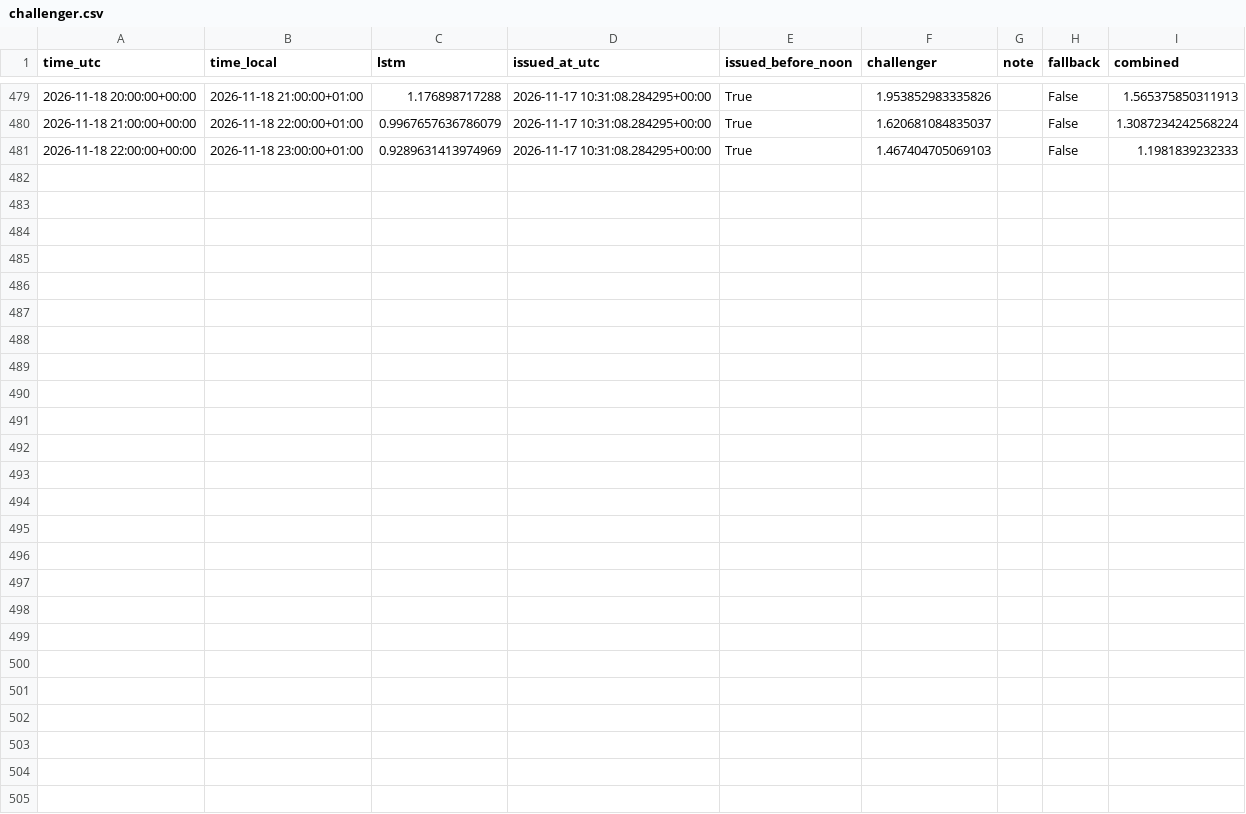
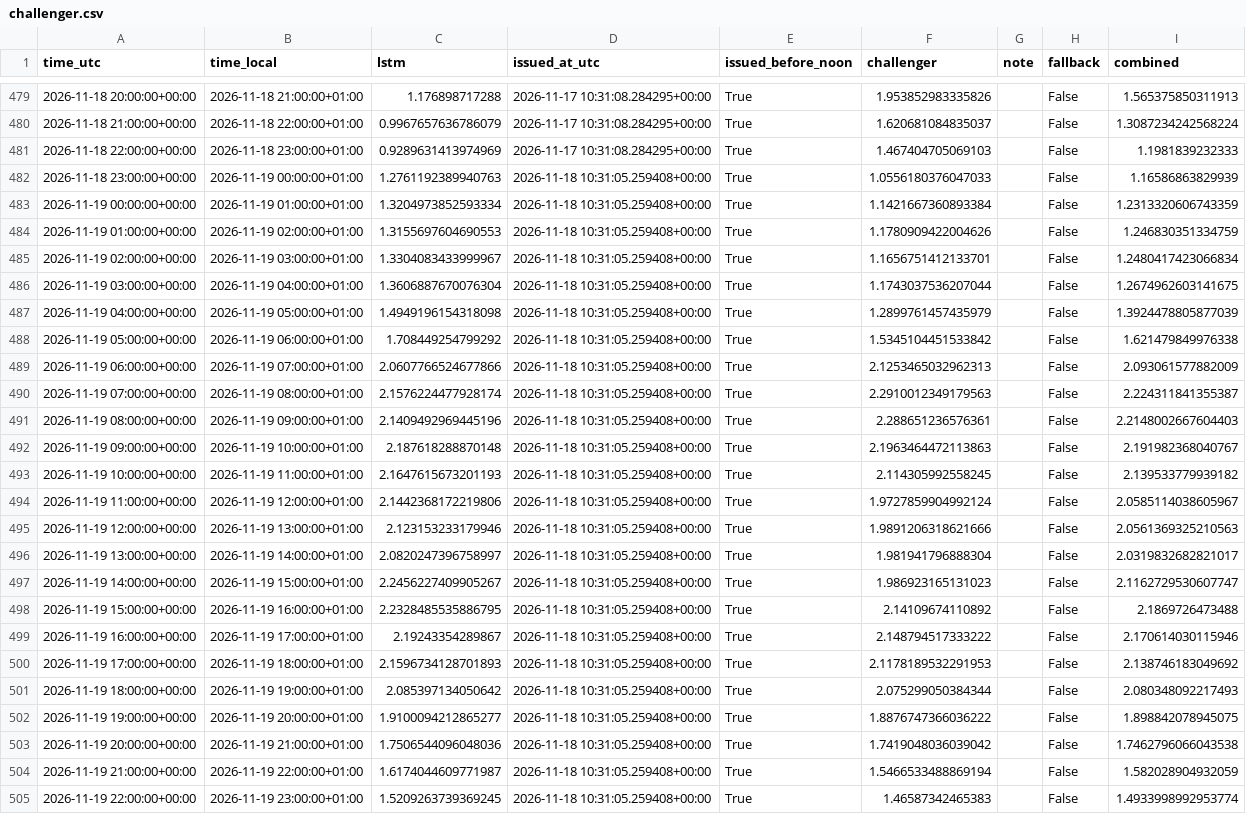
Before and after one commit to Hossain007Bhuiyan/se3-electricity-forecast, a CSV file: challenger.csv, drawn as a sheet; only a part is shown, gaps mark what is left out; the diff names each change by its address in the sheet, - before the commit and + after, or states it on an @@ line.

```diff
--- a/challenger.csv
+++ b/challenger.csv
+row 482: 2026-11-18 23:00:00+00:00 | 2026-11-19 00:00:00+01:00 | 1.2761192389940763 | 2026-11-18 10:31:05.259408+00:00 | True | 1.0556180376047033 |  | False | 1.16586863829939
+row 483: 2026-11-19 00:00:00+00:00 | 2026-11-19 01:00:00+01:00 | 1.3204973852593334 | 2026-11-18 10:31:05.259408+00:00 | True | 1.1421667360893384 |  | False | 1.2313320606743359
+row 484: 2026-11-19 01:00:00+00:00 | 2026-11-19 02:00:00+01:00 | 1.3155697604690553 | 2026-11-18 10:31:05.259408+00:00 | True | 1.1780909422004626 |  | False | 1.246830351334759
+row 485: 2026-11-19 02:00:00+00:00 | 2026-11-19 03:00:00+01:00 | 1.3304083433999967 | 2026-11-18 10:31:05.259408+00:00 | True | 1.1656751412133701 |  | False | 1.2480417423066834
+row 486: 2026-11-19 03:00:00+00:00 | 2026-11-19 04:00:00+01:00 | 1.3606887670076304 | 2026-11-18 10:31:05.259408+00:00 | True | 1.1743037536207044 |  | False | 1.2674962603141675
+row 487: 2026-11-19 04:00:00+00:00 | 2026-11-19 05:00:00+01:00 | 1.4949196154318098 | 2026-11-18 10:31:05.259408+00:00 | True | 1.2899761457435979 |  | False | 1.3924478805877039
+row 488: 2026-11-19 05:00:00+00:00 | 2026-11-19 06:00:00+01:00 | 1.708449254799292 | 2026-11-18 10:31:05.259408+00:00 | True | 1.5345104451533842 |  | False | 1.621479849976338
+row 489: 2026-11-19 06:00:00+00:00 | 2026-11-19 07:00:00+01:00 | 2.0607766524677866 | 2026-11-18 10:31:05.259408+00:00 | True | 2.1253465032962313 |  | False | 2.093061577882009
+row 490: 2026-11-19 07:00:00+00:00 | 2026-11-19 08:00:00+01:00 | 2.1576224477928174 | 2026-11-18 10:31:05.259408+00:00 | True | 2.2910012349179563 |  | False | 2.224311841355387
+row 491: 2026-11-19 08:00:00+00:00 | 2026-11-19 09:00:00+01:00 | 2.1409492969445196 | 2026-11-18 10:31:05.259408+00:00 | True | 2.288651236576361 |  | False | 2.2148002667604403
+row 492: 2026-11-19 09:00:00+00:00 | 2026-11-19 10:00:00+01:00 | 2.187618288870148 | 2026-11-18 10:31:05.259408+00:00 | True | 2.1963464472113863 |  | False | 2.191982368040767
+row 493: 2026-11-19 10:00:00+00:00 | 2026-11-19 11:00:00+01:00 | 2.1647615673201193 | 2026-11-18 10:31:05.259408+00:00 | True | 2.114305992558245 |  | False | 2.139533779939182
+row 494: 2026-11-19 11:00:00+00:00 | 2026-11-19 12:00:00+01:00 | 2.1442368172219806 | 2026-11-18 10:31:05.259408+00:00 | True | 1.9727859904992124 |  | False | 2.0585114038605967
+row 495: 2026-11-19 12:00:00+00:00 | 2026-11-19 13:00:00+01:00 | 2.123153233179946 | 2026-11-18 10:31:05.259408+00:00 | True | 1.9891206318621666 |  | False | 2.0561369325210563
+row 496: 2026-11-19 13:00:00+00:00 | 2026-11-19 14:00:00+01:00 | 2.0820247396758997 | 2026-11-18 10:31:05.259408+00:00 | True | 1.981941796888304 |  | False | 2.0319832682821017
+row 497: 2026-11-19 14:00:00+00:00 | 2026-11-19 15:00:00+01:00 | 2.2456227409905267 | 2026-11-18 10:31:05.259408+00:00 | True | 1.986923165131023 |  | False | 2.1162729530607747
+row 498: 2026-11-19 15:00:00+00:00 | 2026-11-19 16:00:00+01:00 | 2.2328485535886795 | 2026-11-18 10:31:05.259408+00:00 | True | 2.14109674110892 |  | False | 2.1869726473488
+row 499: 2026-11-19 16:00:00+00:00 | 2026-11-19 17:00:00+01:00 | 2.19243354289867 | 2026-11-18 10:31:05.259408+00:00 | True | 2.148794517333222 |  | False | 2.170614030115946
+row 500: 2026-11-19 17:00:00+00:00 | 2026-11-19 18:00:00+01:00 | 2.1596734128701893 | 2026-11-18 10:31:05.259408+00:00 | True | 2.1178189532291953 |  | False | 2.138746183049692
+row 501: 2026-11-19 18:00:00+00:00 | 2026-11-19 19:00:00+01:00 | 2.085397134050642 | 2026-11-18 10:31:05.259408+00:00 | True | 2.075299050384344 |  | False | 2.080348092217493
+row 502: 2026-11-19 19:00:00+00:00 | 2026-11-19 20:00:00+01:00 | 1.9100094212865277 | 2026-11-18 10:31:05.259408+00:00 | True | 1.8876747366036222 |  | False | 1.898842078945075
+row 503: 2026-11-19 20:00:00+00:00 | 2026-11-19 21:00:00+01:00 | 1.7506544096048036 | 2026-11-18 10:31:05.259408+00:00 | True | 1.7419048036039042 |  | False | 1.7462796066043538
+row 504: 2026-11-19 21:00:00+00:00 | 2026-11-19 22:00:00+01:00 | 1.6174044609771987 | 2026-11-18 10:31:05.259408+00:00 | True | 1.5466533488869194 |  | False | 1.582028904932059
+row 505: 2026-11-19 22:00:00+00:00 | 2026-11-19 23:00:00+01:00 | 1.5209263739369245 | 2026-11-18 10:31:05.259408+00:00 | True | 1.46587342465383 |  | False | 1.4933998992953774
```
